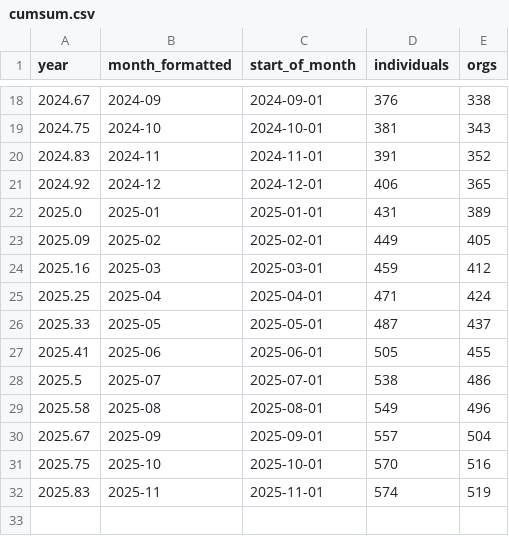
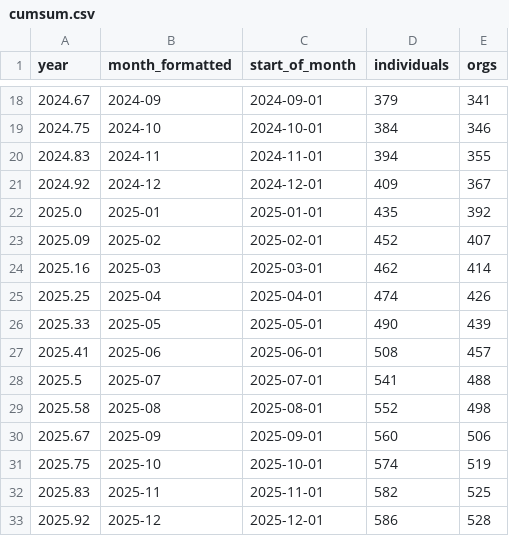
Before and after one commit to open-innovations/true-north, a CSV file: src/overview/membership/_data/cumsum.csv, drawn as a sheet; only a part is shown, gaps mark what is left out; the diff covers the shown part only.

```diff
--- a/src/overview/membership/_data/cumsum.csv
+++ b/src/overview/membership/_data/cumsum.csv
@@ -18,15 +18,16 @@ year,month_formatted,start_of_month,individuals,orgs
-2024.67,2024-09,2024-09-01,376,338
-2024.75,2024-10,2024-10-01,381,343
-2024.83,2024-11,2024-11-01,391,352
-2024.92,2024-12,2024-12-01,406,365
-2025.0,2025-01,2025-01-01,431,389
-2025.09,2025-02,2025-02-01,449,405
-2025.16,2025-03,2025-03-01,459,412
-2025.25,2025-04,2025-04-01,471,424
-2025.33,2025-05,2025-05-01,487,437
-2025.41,2025-06,2025-06-01,505,455
-2025.5,2025-07,2025-07-01,538,486
-2025.58,2025-08,2025-08-01,549,496
-2025.67,2025-09,2025-09-01,557,504
-2025.75,2025-10,2025-10-01,570,516
-2025.83,2025-11,2025-11-01,574,519
+2024.67,2024-09,2024-09-01,379,341
+2024.75,2024-10,2024-10-01,384,346
+2024.83,2024-11,2024-11-01,394,355
+2024.92,2024-12,2024-12-01,409,367
+2025.0,2025-01,2025-01-01,435,392
+2025.09,2025-02,2025-02-01,452,407
+2025.16,2025-03,2025-03-01,462,414
+2025.25,2025-04,2025-04-01,474,426
+2025.33,2025-05,2025-05-01,490,439
+2025.41,2025-06,2025-06-01,508,457
+2025.5,2025-07,2025-07-01,541,488
+2025.58,2025-08,2025-08-01,552,498
+2025.67,2025-09,2025-09-01,560,506
+2025.75,2025-10,2025-10-01,574,519
+2025.83,2025-11,2025-11-01,582,525
+2025.92,2025-12,2025-12-01,586,528
```
Also changed, not shown: 31 edited cells elsewhere in this file, src/overview/membership/_data/sector_word_counts.csv, src/overview/membership/_data/true_north_members_list.csv, 2 other files.
